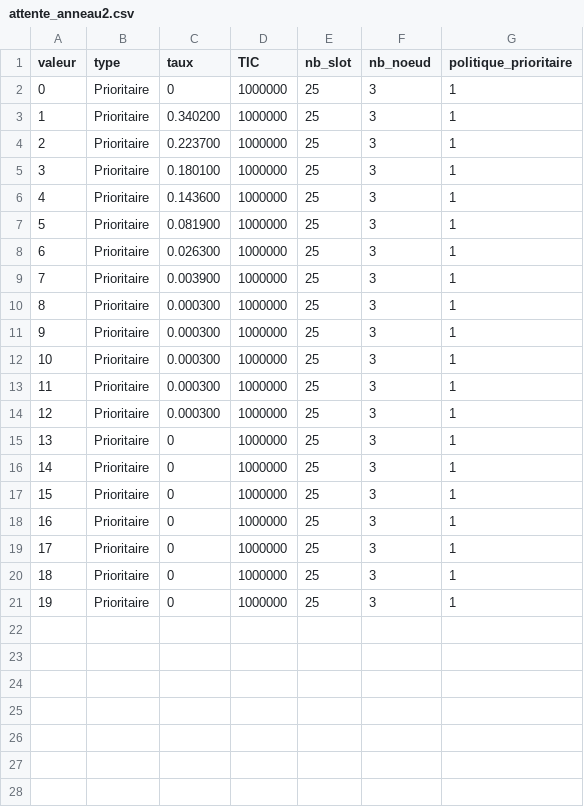
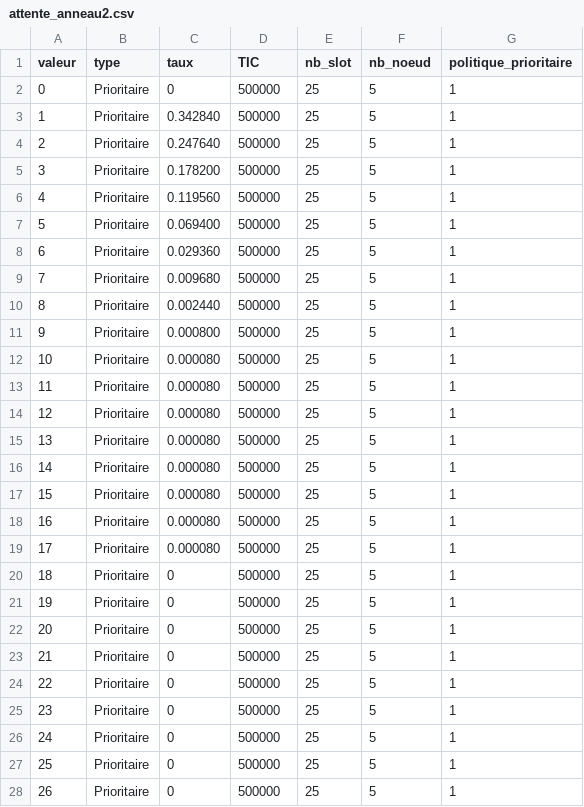
Before and after one commit to KarimGhallab/Simulation_N-GREEN, a CSV file: simulation_calcul/CSV/attente_anneau2.csv, drawn as a sheet; only a part is shown; addresses are those after the commit; the diff covers the shown part only; the diff names each change by its address in the sheet, - before the commit and + after, or states it on an @@ line.

```diff
--- a/simulation_calcul/CSV/attente_anneau2.csv
+++ b/simulation_calcul/CSV/attente_anneau2.csv
-D2:D14 (TIC): 1000000
+D2:D14 (TIC): 500000
-F2:F14 (nb_noeud): 3
+F2:F14 (nb_noeud): 5
-C3 (taux): 0.340200
+C3 (taux): 0.342840
-C4 (taux): 0.223700
+C4 (taux): 0.247640
-C5 (taux): 0.180100
+C5 (taux): 0.178200
-C6 (taux): 0.143600
+C6 (taux): 0.119560
-C7 (taux): 0.081900
+C7 (taux): 0.069400
-C8 (taux): 0.026300
+C8 (taux): 0.029360
-C9 (taux): 0.003900
+C9 (taux): 0.009680
-C10 (taux): 0.000300
+C10 (taux): 0.002440
-C11 (taux): 0.000300
+C11 (taux): 0.000800
-C12:C14 (taux): 0.000300
+C12:C14 (taux): 0.000080
+row 15: 13 | Prioritaire | 0.000080 | 500000 | 25 | 5 | 1
+row 16: 14 | Prioritaire | 0.000080 | 500000 | 25 | 5 | 1
+row 17: 15 | Prioritaire | 0.000080 | 500000 | 25 | 5 | 1
+row 18: 16 | Prioritaire | 0.000080 | 500000 | 25 | 5 | 1
+row 19: 17 | Prioritaire | 0.000080 | 500000 | 25 | 5 | 1
@@ column A (valeur) renumbered between rows 20 and 26 @@
-D20:D26 (TIC): 1000000
+D20:D26 (TIC): 500000
-F20:F26 (nb_noeud): 3
+F20:F26 (nb_noeud): 5
+row 27: 25 | Prioritaire | 0 | 500000 | 25 | 5 | 1
+row 28: 26 | Prioritaire | 0 | 500000 | 25 | 5 | 1
```
Also changed, not shown: 4 added rows elsewhere in this file, simulation_calcul/CSV/attente_anneau1.csv, simulation_calcul/CSV/repartition_attentes1.csv, 8 other files.
